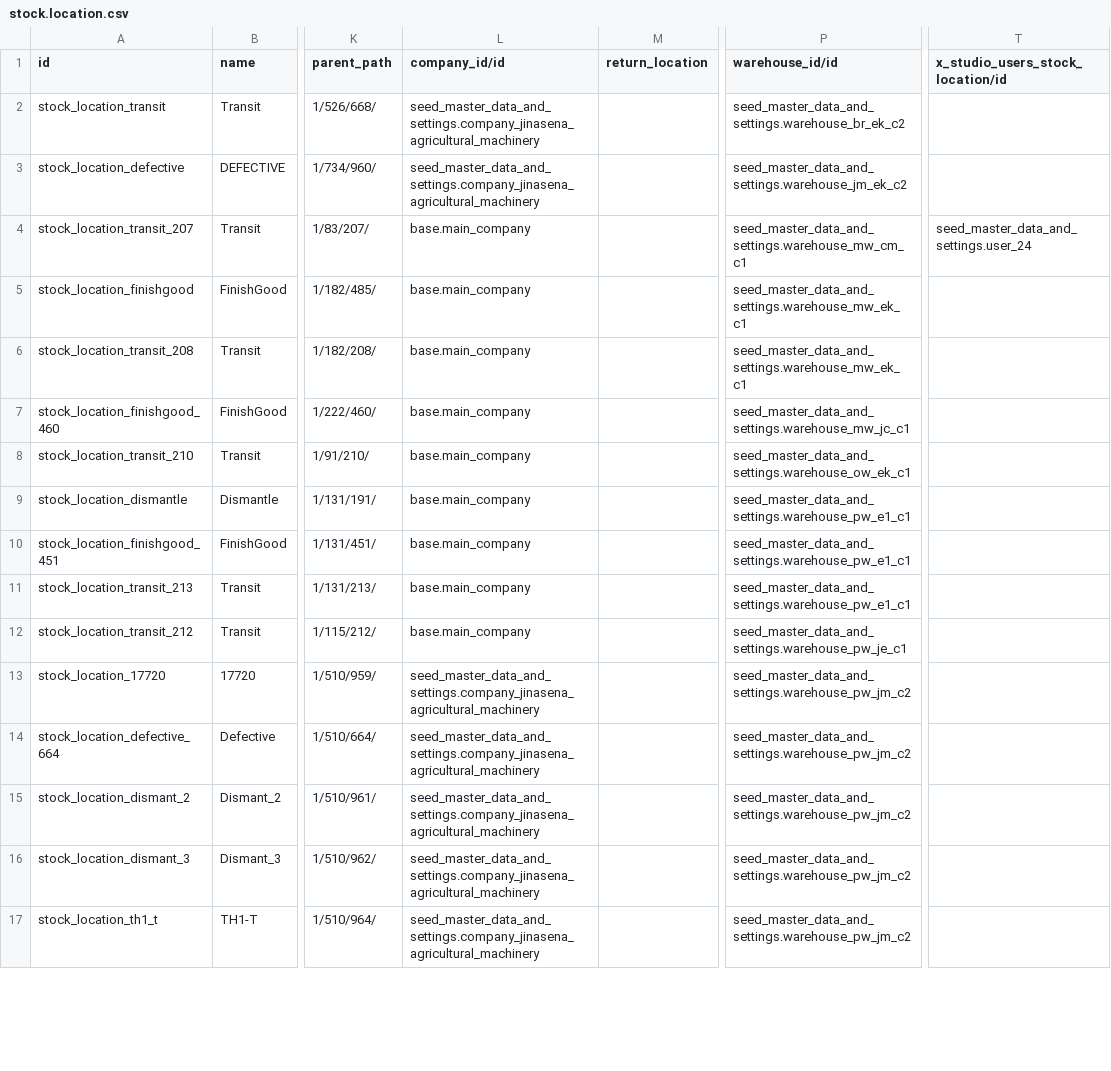
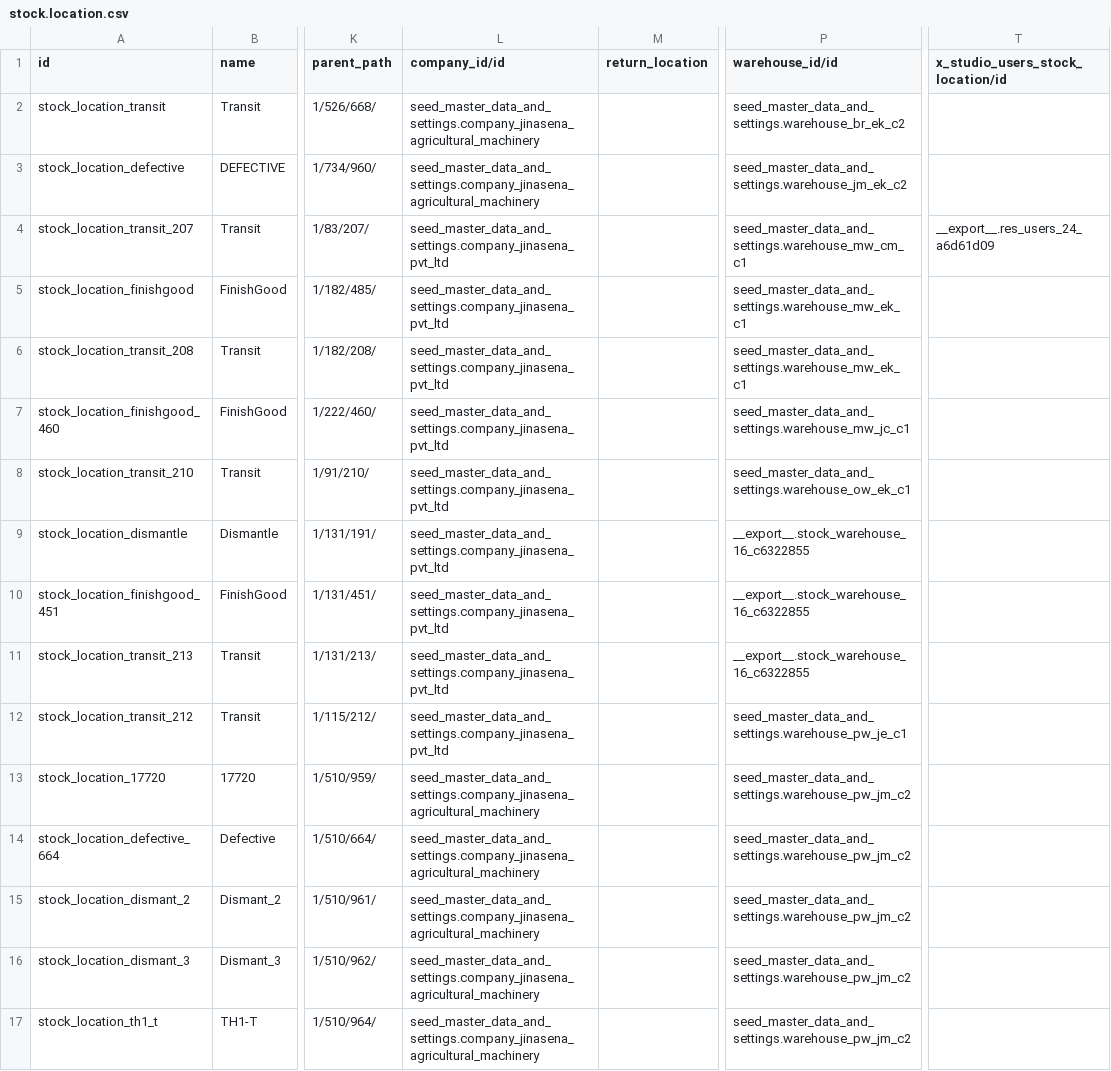
Before and after one commit to sanjayaWjinasena/Jinasena_MasterData_Stock, a CSV file: data/stock.location.csv, drawn as a sheet; only a part is shown, gaps mark what is left out; the diff covers the shown part only; the diff names each change by its address in the sheet, - before the commit and + after, or states it on an @@ line.

```diff
--- a/data/stock.location.csv
+++ b/data/stock.location.csv
-L4:L12 (company_id/id): base.main_company
+L4:L12 (company_id/id): seed_master_data_and_settings.company_jinasena_pvt_ltd
-T4 (x_studio_users_stock_location/id): seed_master_data_and_settings.user_24
+T4 (x_studio_users_stock_location/id): __export__.res_users_24_a6d61d09
-P9:P11 (warehouse_id/id): seed_master_data_and_settings.warehouse_pw_e1_c1
+P9:P11 (warehouse_id/id): __export__.stock_warehouse_16_c6322855
```
Also changed, not shown: 13 edited cells elsewhere in this file, data/stock.route.csv, data/stock.rule.csv, 3 other files.
